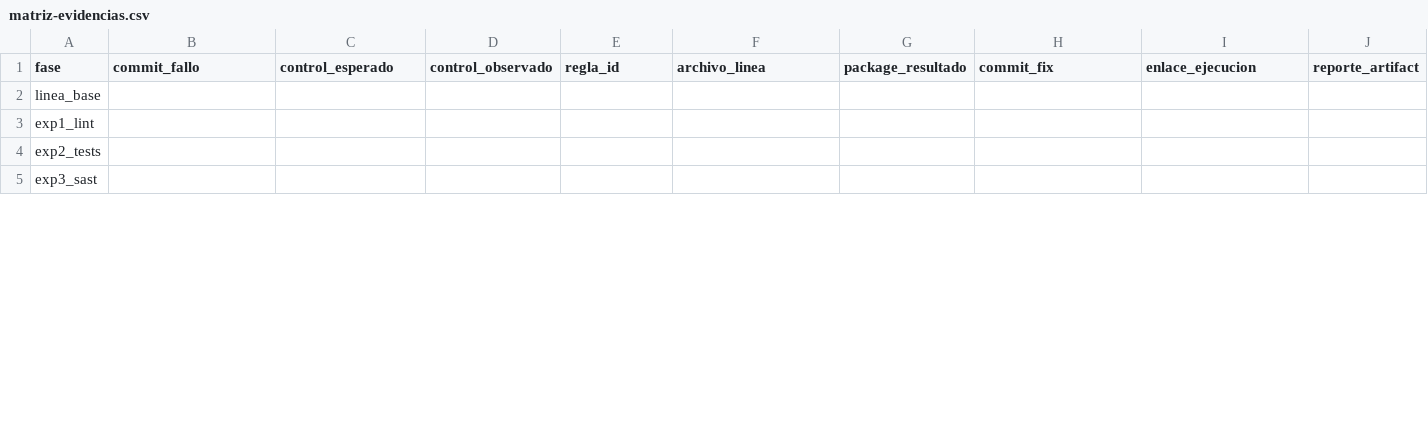
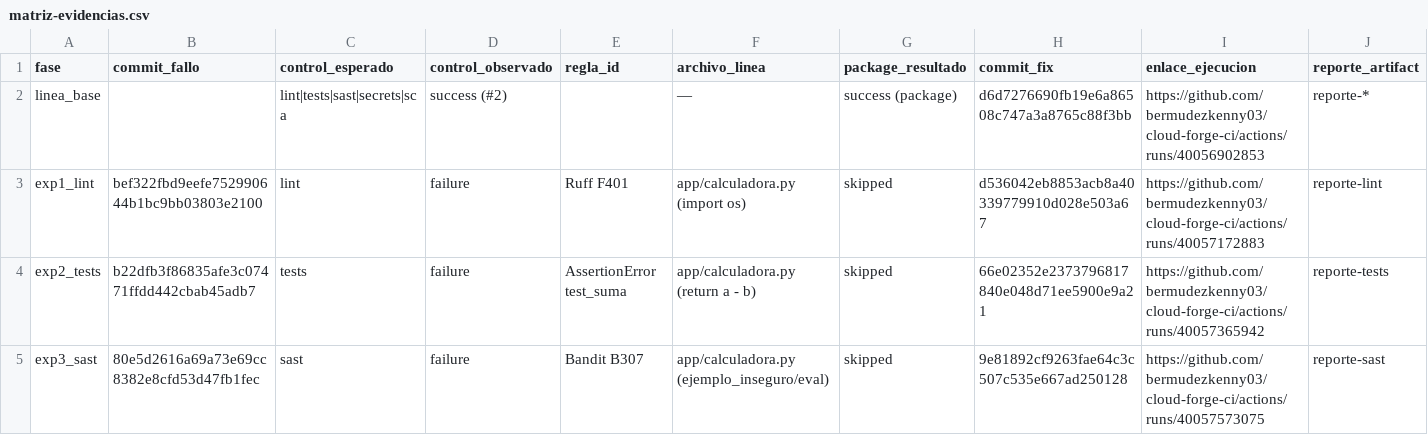
Before and after one commit to bermudezkenny03/cloud-forge-ci, a CSV file: experiments/matriz-evidencias.csv, drawn as a sheet; only a part is shown; the diff covers the shown part only.

Commit message:
docs: matriz de evidencias laboratorio 2

```diff
--- a/experiments/matriz-evidencias.csv
+++ b/experiments/matriz-evidencias.csv
@@ -1,5 +1,5 @@
 fase,commit_fallo,control_esperado,control_observado,regla_id,archivo_linea,package_resultado,commit_fix,enlace_ejecucion,reporte_artifact
-linea_base,,,,,,,,,
-exp1_lint,,,,,,,,,
-exp2_tests,,,,,,,,,
-exp3_sast,,,,,,,,,
+linea_base,,lint|tests|sast|secrets|sca,success (#2),,—,success (package),d6d7276690fb19e6a86508c747a3a8765c88f3bb,https://github.com/bermudezkenny03/cloud-forge-ci/actions/runs/40056902853,reporte-*
+exp1_lint,bef322fbd9eefe752990644b1bc9bb03803e2100,lint,failure,Ruff F401,app/calculadora.py (import os),skipped,d536042eb8853acb8a40339779910d028e503a67,https://github.com/bermudezkenny03/cloud-forge-ci/actions/runs/40057172883,reporte-lint
+exp2_tests,b22dfb3f86835afe3c07471ffdd442cbab45adb7,tests,failure,AssertionError test_suma,app/calculadora.py (return a - b),skipped,66e02352e2373796817840e048d71ee5900e9a21,https://github.com/bermudezkenny03/cloud-forge-ci/actions/runs/40057365942,reporte-tests
+exp3_sast,80e5d2616a69a73e69cc8382e8cfd53d47fb1fec,sast,failure,Bandit B307,app/calculadora.py (ejemplo_inseguro/eval),skipped,9e81892cf9263fae64c3c507c535e667ad250128,https://github.com/bermudezkenny03/cloud-forge-ci/actions/runs/40057573075,reporte-sast
```
Also changed, not shown: 25 edited cells elsewhere in this file.
